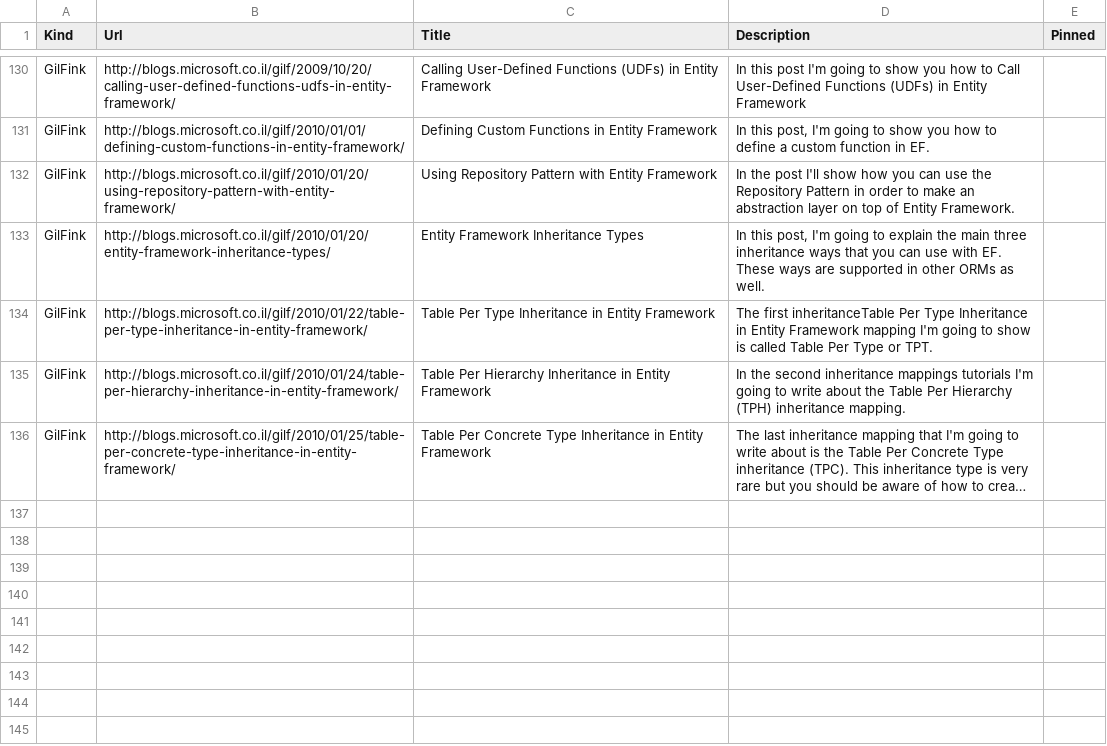
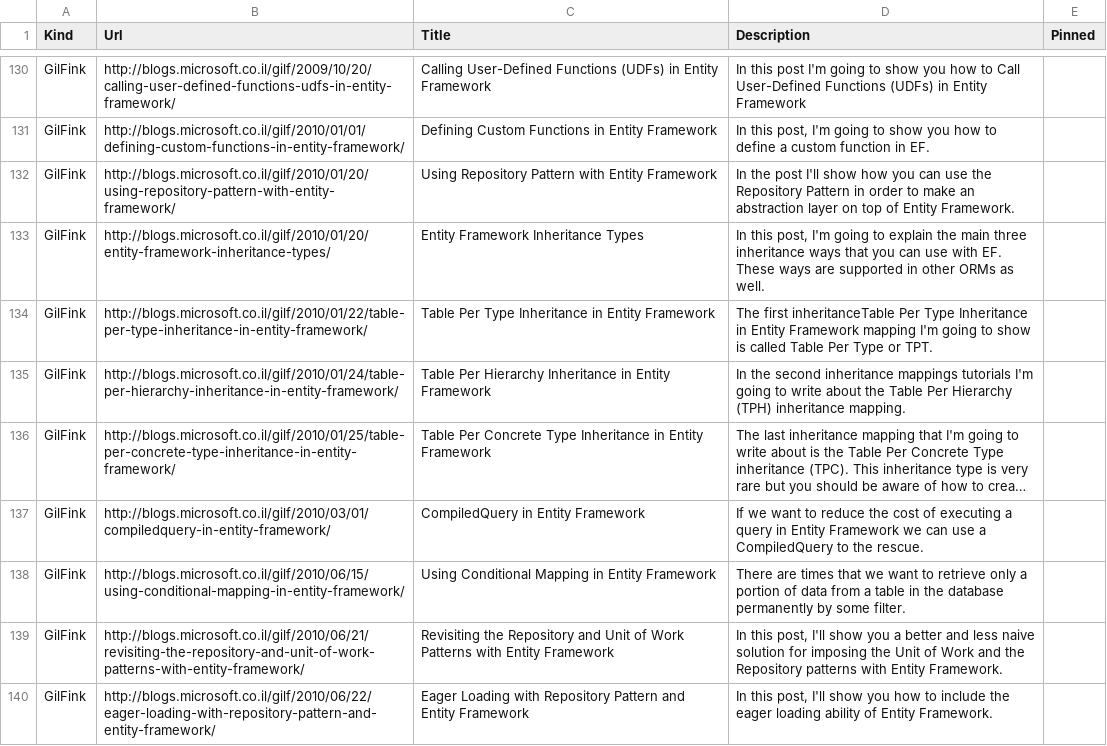
Before and after one commit to zzzprojects/EntityFramework-FAQ, a CSV file: docs/_data/blogs.csv, drawn as a sheet; only a part is shown, gaps mark what is left out; long unchanged cells end in …; the diff names each change by its address in the sheet, - before the commit and + after, or states it on an @@ line.

Commit message:
Added remaining posts from Gil Fink's Blog

```diff
--- a/docs/_data/blogs.csv
+++ b/docs/_data/blogs.csv
+row 137: GilFink | http://blogs.microsoft.co.il/gilf/2010/03/01/compiledquery-in-entity-framework/ | CompiledQuery in Entity Framework | If we want to reduce the cost of executing a query in Entity Framework we can use a CompiledQuery to the rescue.
+row 138: GilFink | http://blogs.microsoft.co.il/gilf/2010/06/15/using-conditional-mapping-in-entity-framework/ | Using Conditional Mapping in Entity Framework | There are times that we want to retrieve only a portion of data from a table in the database permanently by some filter.
+row 139: GilFink | http://blogs.microsoft.co.il/gilf/2010/06/21/revisiting-the-repository-and-unit-of-work-patterns-with-entity-framework/ | Revisiting the Repository and Unit of Work Patterns with Entity Framework | In this post, I'll show you a better and less naive solution for imposing the Unit of Work and the Repository patterns with Entity Framework.
+row 140: GilFink | http://blogs.microsoft.co.il/gilf/2010/06/22/eager-loading-with-repository-pattern-and-entity-framework/ | Eager Loading with Repository Pattern and Entity Framework | In this post, I'll show you how to include the eager loading ability of Entity Framework.
```
